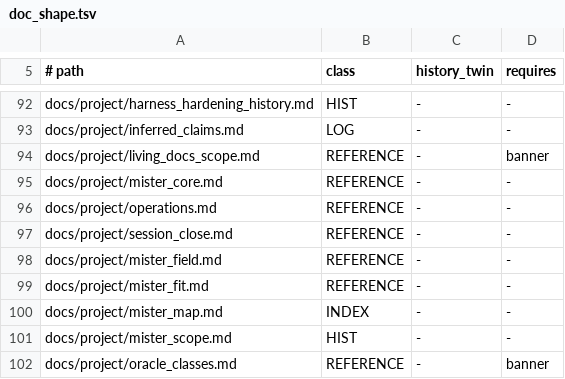
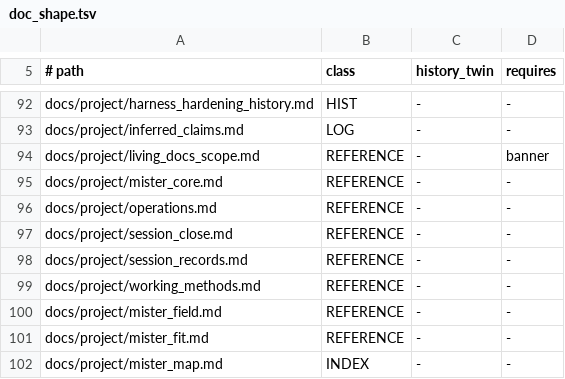
Before and after one commit to DefinitelyFrenchName/VampireSaved, a TSV file: docs/doc_shape.tsv, drawn as a sheet; only a part is shown, gaps mark what is left out; the shorter side is filled out with more unchanged rows.

```diff
--- a/docs/doc_shape.tsv
+++ b/docs/doc_shape.tsv
@@ -97,2 +97,4 @@ docs/project/operations.md	REFERENCE	-	-
 docs/project/session_close.md	REFERENCE	-	-
+docs/project/session_records.md	REFERENCE	-	-
+docs/project/working_methods.md	REFERENCE	-	-
 docs/project/mister_field.md	REFERENCE	-	-
```
Also changed, not shown: docs/project/findings/14z-201.tsv, docs/project/tickets.tsv, 10 other files.
